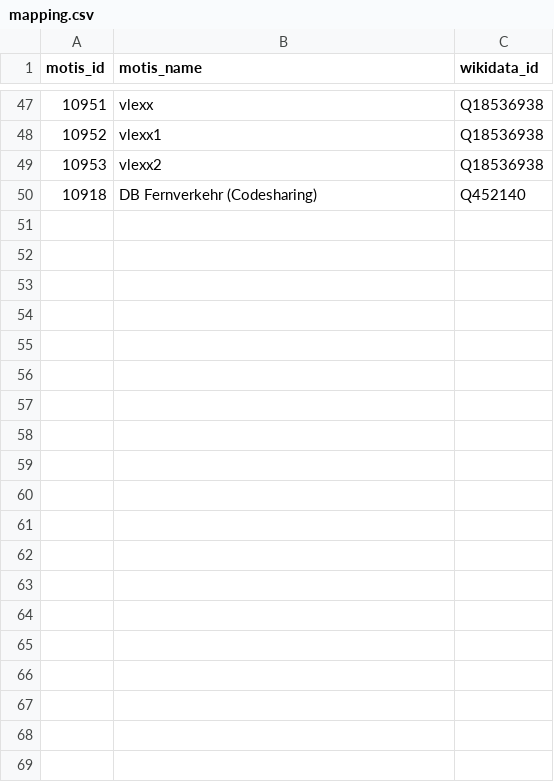
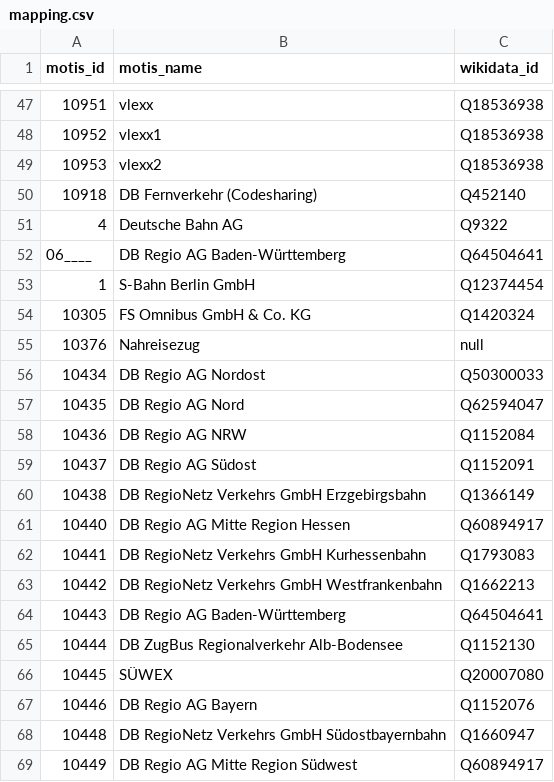
Before and after one commit to Traewelling/transitous-wikidata-operator-matching, a CSV file: mapping.csv, drawn as a sheet; only a part is shown, gaps mark what is left out; the diff covers the shown part only; the diff names each change by its address in the sheet, - before the commit and + after, or states it on an @@ line.

Commit message:
DB Regio, S-Bahn Hannover, SWEG, VIAS, National Express, Rhenus Veniro, AKN, agilis und weitere (#7)

```diff
--- a/mapping.csv
+++ b/mapping.csv
+row 51: 4 | Deutsche Bahn AG | Q9322
+row 52: 06____ | DB Regio AG Baden-Württemberg | Q64504641
+row 53: 1 | S-Bahn Berlin GmbH | Q12374454
+row 54: 10305 | FS Omnibus GmbH & Co. KG | Q1420324
+row 55: 10376 | Nahreisezug | null
+row 56: 10434 | DB Regio AG Nordost | Q50300033
+row 57: 10435 | DB Regio AG Nord | Q62594047
+row 58: 10436 | DB Regio AG NRW | Q1152084
+row 59: 10437 | DB Regio AG Südost | Q1152091
+row 60: 10438 | DB RegioNetz Verkehrs GmbH Erzgebirgsbahn | Q1366149
+row 61: 10440 | DB Regio AG Mitte Region Hessen | Q60894917
+row 62: 10441 | DB RegioNetz Verkehrs GmbH Kurhessenbahn | Q1793083
+row 63: 10442 | DB RegioNetz Verkehrs GmbH Westfrankenbahn | Q1662213
+row 64: 10443 | DB Regio AG Baden-Württemberg | Q64504641
+row 65: 10444 | DB ZugBus Regionalverkehr Alb-Bodensee | Q1152130
+row 66: 10445 | SÜWEX | Q20007080
+row 67: 10446 | DB Regio AG Bayern | Q1152076
+row 68: 10448 | DB RegioNetz Verkehrs GmbH Südostbayernbahn | Q1660947
+row 69: 10449 | DB Regio AG Mitte Region Südwest | Q60894917
```
Also changed, not shown: 35 added rows elsewhere in this file, missing.csv, operators.csv.
